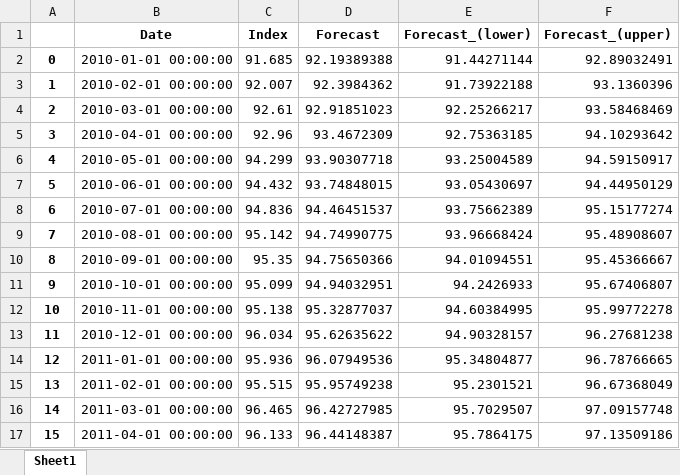
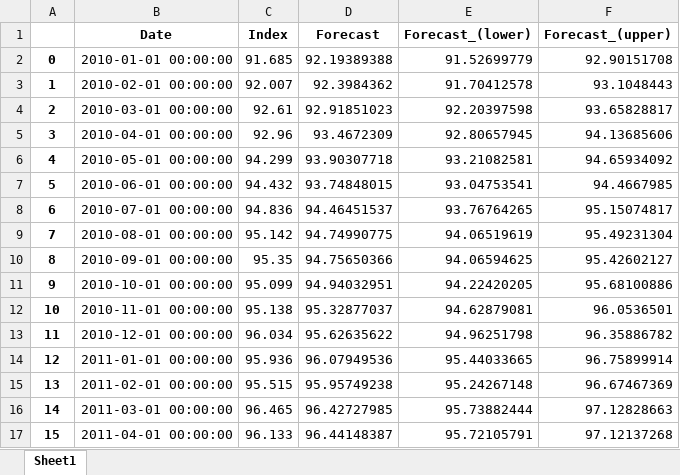
Before and after one commit to azagorowski/Analysis-and-forecast-of-stock-exchange-price-based-on-selected-indicators-using-machine-learning, an Excel workbook: data/azagorowski_data/df2_industrial_production.xlsx, sheet Sheet1, drawn as a sheet; only a part is shown; values as stored, in another font and other column widths than the file's, no borders; the diff covers the shown part only; the diff names each change by its address in the sheet, - before the commit and + after, or states it on an @@ line.

```diff
--- a/data/azagorowski_data/df2_industrial_production.xlsx (sheet Sheet1)
+++ b/data/azagorowski_data/df2_industrial_production.xlsx (sheet Sheet1)
-E2 (Forecast_(lower)): 91.44271144
+E2 (Forecast_(lower)): 91.52699779
-F2 (Forecast_(upper)): 92.89032491
+F2 (Forecast_(upper)): 92.90151708
-E3 (Forecast_(lower)): 91.73922188
+E3 (Forecast_(lower)): 91.70412578
-F3 (Forecast_(upper)): 93.1360396
+F3 (Forecast_(upper)): 93.1048443
-E4 (Forecast_(lower)): 92.25266217
+E4 (Forecast_(lower)): 92.20397598
-F4 (Forecast_(upper)): 93.58468469
+F4 (Forecast_(upper)): 93.65828817
-E5 (Forecast_(lower)): 92.75363185
+E5 (Forecast_(lower)): 92.80657945
-F5 (Forecast_(upper)): 94.10293642
+F5 (Forecast_(upper)): 94.13685606
-E6 (Forecast_(lower)): 93.25004589
+E6 (Forecast_(lower)): 93.21082581
-F6 (Forecast_(upper)): 94.59150917
+F6 (Forecast_(upper)): 94.65934092
-E7 (Forecast_(lower)): 93.05430697
+E7 (Forecast_(lower)): 93.04753541
-F7 (Forecast_(upper)): 94.44950129
+F7 (Forecast_(upper)): 94.4667985
-E8 (Forecast_(lower)): 93.75662389
+E8 (Forecast_(lower)): 93.76764265
-F8 (Forecast_(upper)): 95.15177274
+F8 (Forecast_(upper)): 95.15074817
-E9 (Forecast_(lower)): 93.96668424
+E9 (Forecast_(lower)): 94.06519619
-F9 (Forecast_(upper)): 95.48908607
+F9 (Forecast_(upper)): 95.49231304
-E10 (Forecast_(lower)): 94.01094551
+E10 (Forecast_(lower)): 94.06594625
-F10 (Forecast_(upper)): 95.45366667
+F10 (Forecast_(upper)): 95.42602127
-E11 (Forecast_(lower)): 94.2426933
+E11 (Forecast_(lower)): 94.22420205
-F11 (Forecast_(upper)): 95.67406807
+F11 (Forecast_(upper)): 95.68100886
-E12 (Forecast_(lower)): 94.60384995
+E12 (Forecast_(lower)): 94.62879081
-F12 (Forecast_(upper)): 95.99772278
+F12 (Forecast_(upper)): 96.0536501
-E13 (Forecast_(lower)): 94.90328157
+E13 (Forecast_(lower)): 94.96251798
-F13 (Forecast_(upper)): 96.27681238
+F13 (Forecast_(upper)): 96.35886782
-E14 (Forecast_(lower)): 95.34804877
+E14 (Forecast_(lower)): 95.44033665
-F14 (Forecast_(upper)): 96.78766665
+F14 (Forecast_(upper)): 96.75899914
-E15 (Forecast_(lower)): 95.2301521
+E15 (Forecast_(lower)): 95.24267148
-F15 (Forecast_(upper)): 96.67368049
+F15 (Forecast_(upper)): 96.67467369
-E16 (Forecast_(lower)): 95.7029507
+E16 (Forecast_(lower)): 95.73882444
-F16 (Forecast_(upper)): 97.09157748
+F16 (Forecast_(upper)): 97.12828663
-E17 (Forecast_(lower)): 95.7864175
+E17 (Forecast_(lower)): 95.72105791
-F17 (Forecast_(upper)): 97.13509186
+F17 (Forecast_(upper)): 97.12137268
```
Also changed, not shown: 234 edited cells elsewhere in this sheet, 2 other files.
